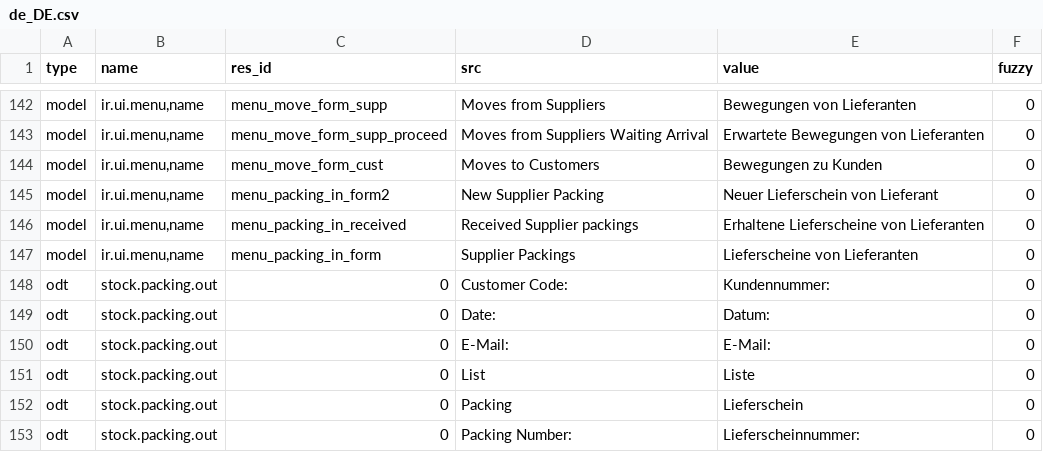
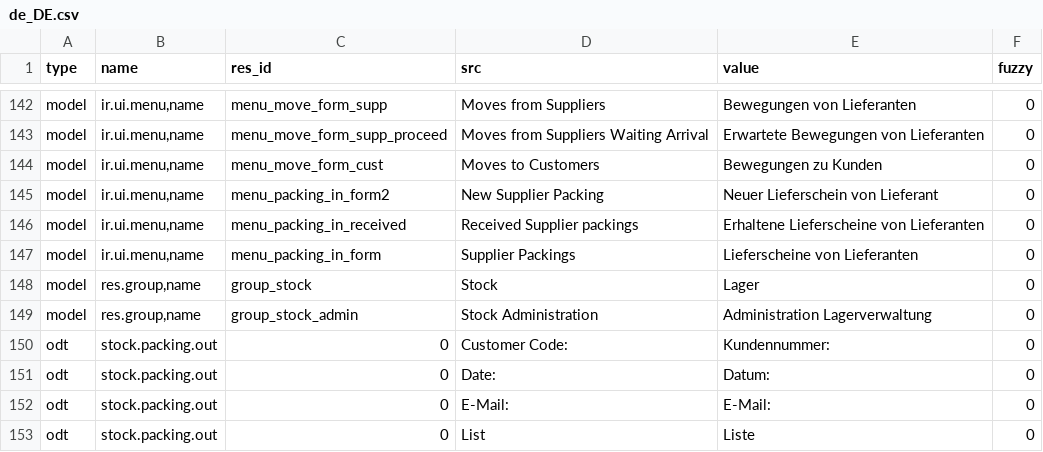
Before and after one commit to NaN-tic/stock, a CSV file: de_DE.csv, drawn as a sheet; only a part is shown, gaps mark what is left out; the shorter side is filled out with more unchanged rows; the diff names each change by its address in the sheet, - before the commit and + after, or states it on an @@ line.

Commit message:
updated translation for de_DE

```diff
--- a/de_DE.csv
+++ b/de_DE.csv
+row 148: model | res.group,name | group_stock | Stock | Lager | 0
+row 149: model | res.group,name | group_stock_admin | Stock Administration | Administration Lagerverwaltung | 0
```
